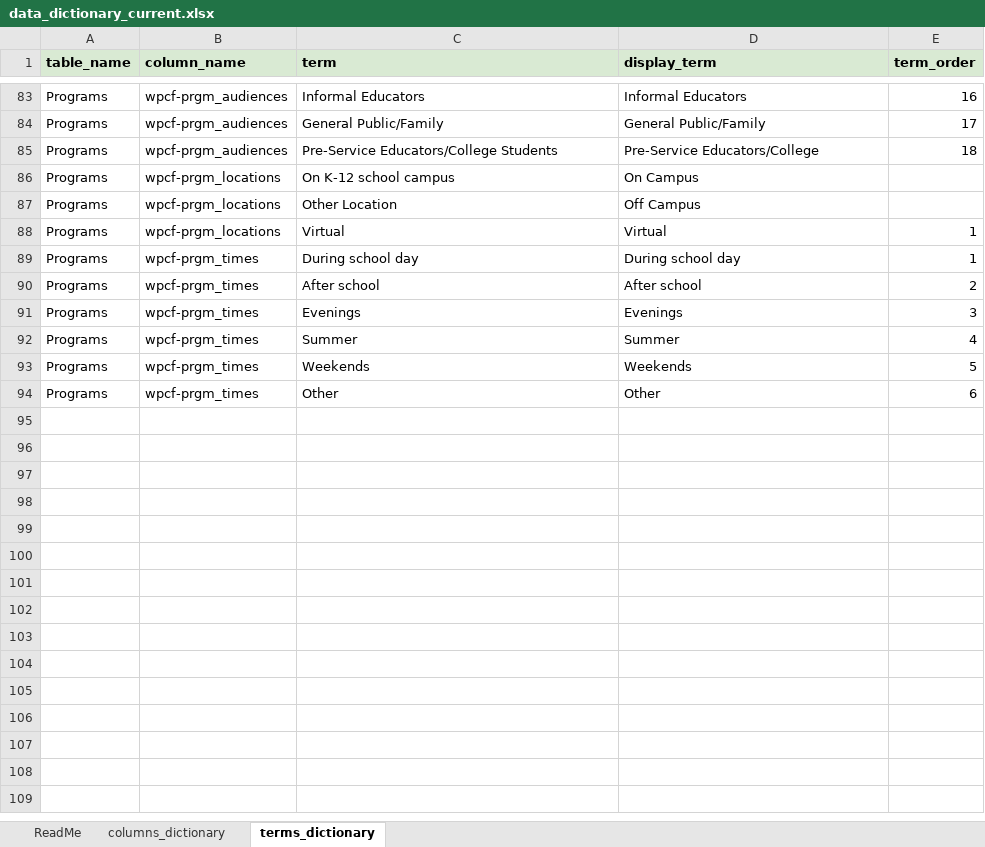
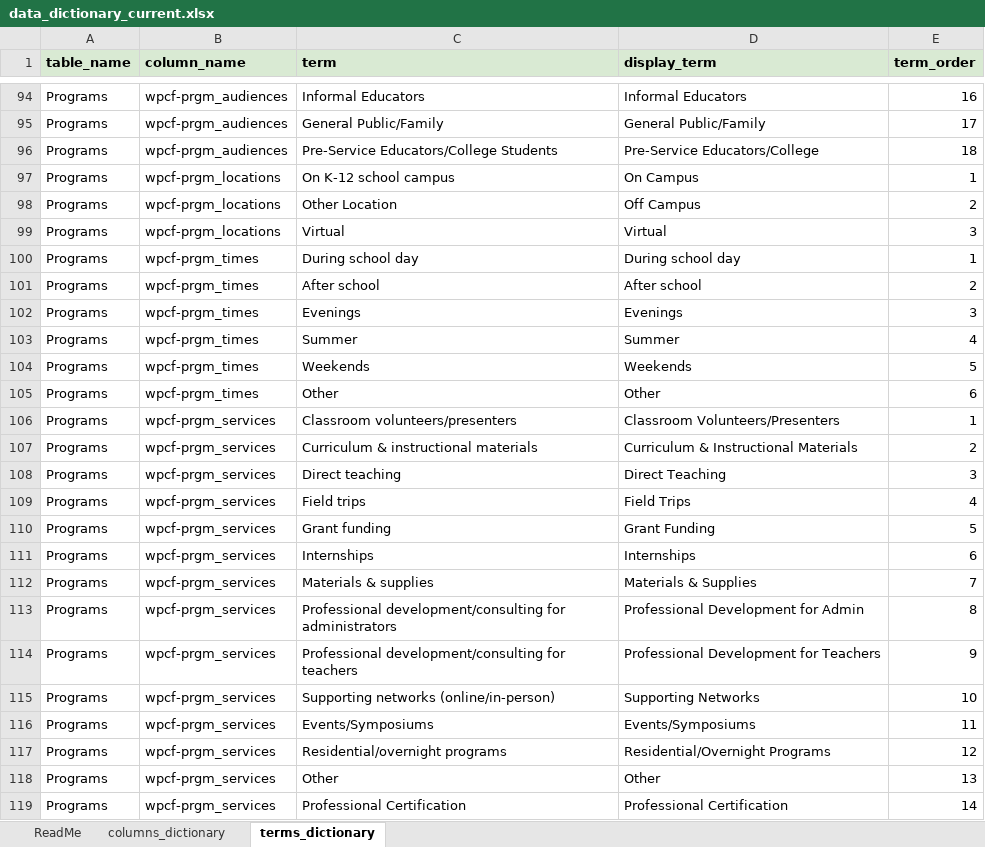
Before and after one commit to GenThrive/Oklahoma, an Excel workbook: data/data_dictionary_current.xlsx, sheet terms_dictionary, drawn as a sheet; only a part is shown, gaps mark what is left out; values as stored, in another font and other column widths than the file's, no borders; addresses are those after the commit; the diff covers the shown part only; the diff names each change by its address in the sheet, - before the commit and + after, or states it on an @@ line.

```diff
--- a/data/data_dictionary_current.xlsx (sheet terms_dictionary)
+++ b/data/data_dictionary_current.xlsx (sheet terms_dictionary)
-E97 (term_order): (empty)
+E97 (term_order): 1
-E98 (term_order): (empty)
+E98 (term_order): 2
-E99 (term_order): 1
+E99 (term_order): 3
+row 106: Programs | wpcf-prgm_services | Classroom volunteers/presenters | Classroom Volunteers/Presenters | 1
+row 107: Programs | wpcf-prgm_services | Curriculum & instructional materials | Curriculum & Instructional Materials | 2
+row 108: Programs | wpcf-prgm_services | Direct teaching | Direct Teaching | 3
+row 109: Programs | wpcf-prgm_services | Field trips | Field Trips | 4
+row 110: Programs | wpcf-prgm_services | Grant funding | Grant Funding | 5
+row 111: Programs | wpcf-prgm_services | Internships | Internships | 6
+row 112: Programs | wpcf-prgm_services | Materials & supplies | Materials & Supplies | 7
+row 113: Programs | wpcf-prgm_services | Professional development/consulting for administrators | Professional Development for Admin | 8
+row 114: Programs | wpcf-prgm_services | Professional development/consulting for teachers | Professional Development for Teachers | 9
+row 115: Programs | wpcf-prgm_services | Supporting networks (online/in-person) | Supporting Networks | 10
+row 116: Programs | wpcf-prgm_services | Events/Symposiums | Events/Symposiums | 11
+row 117: Programs | wpcf-prgm_services | Residential/overnight programs | Residential/Overnight Programs | 12
+row 118: Programs | wpcf-prgm_services | Other | Other | 13
+row 119: Programs | wpcf-prgm_services | Professional Certification | Professional Certification | 14
```
Also changed, not shown: 11 added rows elsewhere in this sheet, sheet columns_dictionary, data/modified_file.xlsx, 1 other file.
